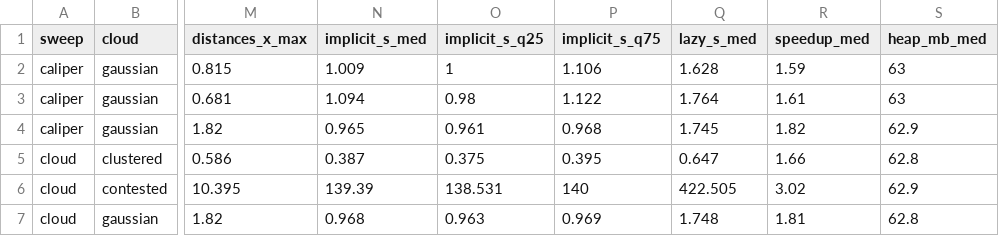
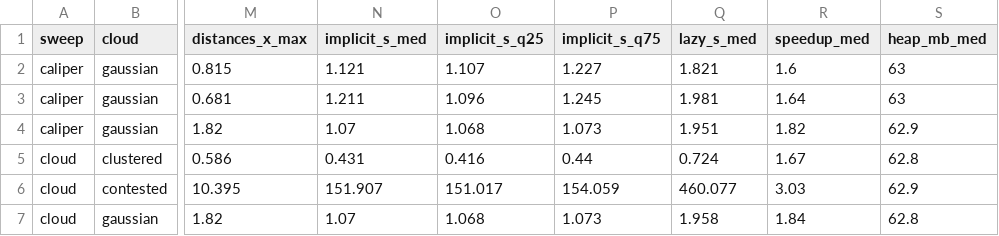
Before and after one commit to gcol33/couplr, a CSV file: paper/bench/results/implicit-grid-results.csv, drawn as a sheet; only a part is shown, gaps mark what is left out; the diff covers the shown part only; the diff names each change by its address in the sheet, - before the commit and + after, or states it on an @@ line.

```diff
--- a/paper/bench/results/implicit-grid-results.csv
+++ b/paper/bench/results/implicit-grid-results.csv
-N2 (implicit_s_med): 1.009
+N2 (implicit_s_med): 1.121
-O2 (implicit_s_q25): 1
+O2 (implicit_s_q25): 1.107
-P2 (implicit_s_q75): 1.106
+P2 (implicit_s_q75): 1.227
-Q2 (lazy_s_med): 1.628
+Q2 (lazy_s_med): 1.821
-R2 (speedup_med): 1.59
+R2 (speedup_med): 1.6
-N3 (implicit_s_med): 1.094
+N3 (implicit_s_med): 1.211
-O3 (implicit_s_q25): 0.98
+O3 (implicit_s_q25): 1.096
-P3 (implicit_s_q75): 1.122
+P3 (implicit_s_q75): 1.245
-Q3 (lazy_s_med): 1.764
+Q3 (lazy_s_med): 1.981
-R3 (speedup_med): 1.61
+R3 (speedup_med): 1.64
-N4 (implicit_s_med): 0.965
+N4 (implicit_s_med): 1.07
-O4 (implicit_s_q25): 0.961
+O4 (implicit_s_q25): 1.068
-P4 (implicit_s_q75): 0.968
+P4 (implicit_s_q75): 1.073
-Q4 (lazy_s_med): 1.745
+Q4 (lazy_s_med): 1.951
-N5 (implicit_s_med): 0.387
+N5 (implicit_s_med): 0.431
-O5 (implicit_s_q25): 0.375
+O5 (implicit_s_q25): 0.416
-P5 (implicit_s_q75): 0.395
+P5 (implicit_s_q75): 0.44
-Q5 (lazy_s_med): 0.647
+Q5 (lazy_s_med): 0.724
-R5 (speedup_med): 1.66
+R5 (speedup_med): 1.67
-N6 (implicit_s_med): 139.39
+N6 (implicit_s_med): 151.907
-O6 (implicit_s_q25): 138.531
+O6 (implicit_s_q25): 151.017
-P6 (implicit_s_q75): 140
+P6 (implicit_s_q75): 154.059
-Q6 (lazy_s_med): 422.505
+Q6 (lazy_s_med): 460.077
-R6 (speedup_med): 3.02
+R6 (speedup_med): 3.03
-N7 (implicit_s_med): 0.968
+N7 (implicit_s_med): 1.07
-O7 (implicit_s_q25): 0.963
+O7 (implicit_s_q25): 1.068
-P7 (implicit_s_q75): 0.969
+P7 (implicit_s_q75): 1.073
-Q7 (lazy_s_med): 1.748
+Q7 (lazy_s_med): 1.958
-R7 (speedup_med): 1.81
+R7 (speedup_med): 1.84
```
Also changed, not shown: 66 edited cells elsewhere in this file, paper/bench/results/memory-results.csv, paper/bench/results/path-points.csv, 15 other files.
